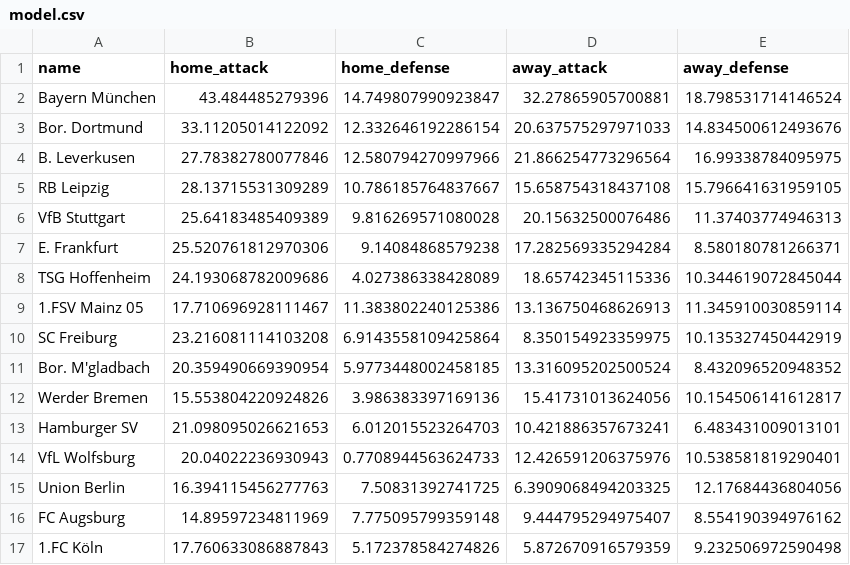
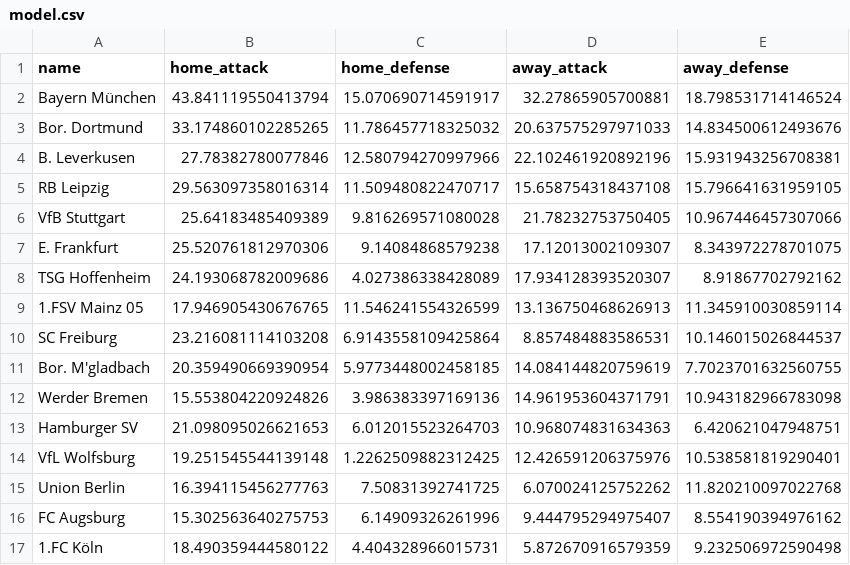
Before and after one commit to Nilsiraptor/BundesligaPredictor, a CSV file: model.csv, drawn as a sheet; only a part is shown; the diff covers the shown part only.

```diff
--- a/model.csv
+++ b/model.csv
@@ -1,17 +1,17 @@
 name,home_attack,home_defense,away_attack,away_defense
-Bayern München,43.484485279396,14.749807990923847,32.27865905700881,18.798531714146524
-Bor. Dortmund,33.11205014122092,12.332646192286154,20.637575297971033,14.834500612493676
-B. Leverkusen,27.78382780077846,12.580794270997966,21.866254773296564,16.99338784095975
-RB Leipzig,28.13715531309289,10.786185764837667,15.658754318437108,15.796641631959105
-VfB Stuttgart,25.64183485409389,9.816269571080028,20.15632500076486,11.37403774946313
-E. Frankfurt,25.520761812970306,9.14084868579238,17.282569335294284,8.580180781266371
-TSG Hoffenheim,24.193068782009686,4.027386338428089,18.65742345115336,10.344619072845044
-1.FSV Mainz 05,17.710696928111467,11.383802240125386,13.136750468626913,11.345910030859114
-SC Freiburg,23.216081114103208,6.9143558109425864,8.350154923359975,10.135327450442919
-Bor. M'gladbach,20.359490669390954,5.9773448002458185,13.316095202500524,8.432096520948352
-Werder Bremen,15.553804220924826,3.986383397169136,15.41731013624056,10.154506141612817
-Hamburger SV,21.098095026621653,6.012015523264703,10.421886357673241,6.483431009013101
-VfL Wolfsburg,20.04022236930943,0.7708944563624733,12.426591206375976,10.538581819290401
-Union Berlin,16.394115456277763,7.50831392741725,6.3909068494203325,12.17684436804056
-FC Augsburg,14.89597234811969,7.775095799359148,9.444795294975407,8.554190394976162
-1.FC Köln,17.760633086887843,5.172378584274826,5.872670916579359,9.232506972590498
+Bayern München,43.841119550413794,15.070690714591917,32.27865905700881,18.798531714146524
+Bor. Dortmund,33.174860102285265,11.786457718325032,20.637575297971033,14.834500612493676
+B. Leverkusen,27.78382780077846,12.580794270997966,22.102461920892196,15.931943256708381
+RB Leipzig,29.563097358016314,11.509480822470717,15.658754318437108,15.796641631959105
+VfB Stuttgart,25.64183485409389,9.816269571080028,21.78232753750405,10.967446457307066
+E. Frankfurt,25.520761812970306,9.14084868579238,17.12013002109307,8.343972278701075
+TSG Hoffenheim,24.193068782009686,4.027386338428089,17.934128393520307,8.91867702792162
+1.FSV Mainz 05,17.946905430676765,11.546241554326599,13.136750468626913,11.345910030859114
+SC Freiburg,23.216081114103208,6.9143558109425864,8.857484883586531,10.146015026844537
+Bor. M'gladbach,20.359490669390954,5.9773448002458185,14.084144820759619,7.7023701632560755
+Werder Bremen,15.553804220924826,3.986383397169136,14.961953604371791,10.943182966783098
+Hamburger SV,21.098095026621653,6.012015523264703,10.968074831634363,6.420621047948751
+VfL Wolfsburg,19.251545544139148,1.2262509882312425,12.426591206375976,10.538581819290401
+Union Berlin,16.394115456277763,7.50831392741725,6.070024125752262,11.820210097022768
+FC Augsburg,15.302563640275753,6.14909326261996,9.444795294975407,8.554190394976162
+1.FC Köln,18.490359444580122,4.404328966015731,5.872670916579359,9.232506972590498
```
Also changed, not shown: 6 added rows, 6 removed rows and 28 edited cells elsewhere in this file, 5 other files.
